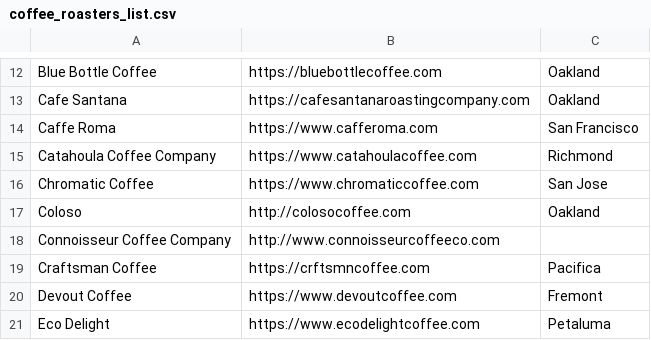
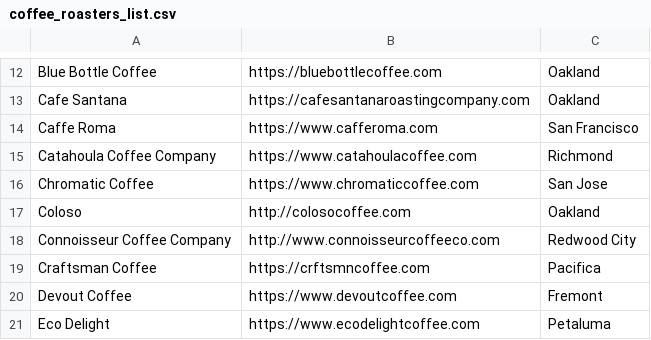
Before and after one commit to hdehal/coffee-maps, a CSV file: src/coffee_roasters_list.csv, drawn as a sheet; only a part is shown, gaps mark what is left out.

Commit message:
Fix CSV formatting error

```diff
--- a/src/coffee_roasters_list.csv
+++ b/src/coffee_roasters_list.csv
@@ -17,3 +17,3 @@ Chromatic Coffee,https://www.chromaticcoffee.com,San Jose
 Coloso,http://colosocoffee.com,Oakland
-Connoisseur Coffee Company,http://www.connoisseurcoffeeco.com
+Connoisseur Coffee Company,http://www.connoisseurcoffeeco.com,Redwood City
 Craftsman Coffee,https://crftsmncoffee.com,Pacifica
```
